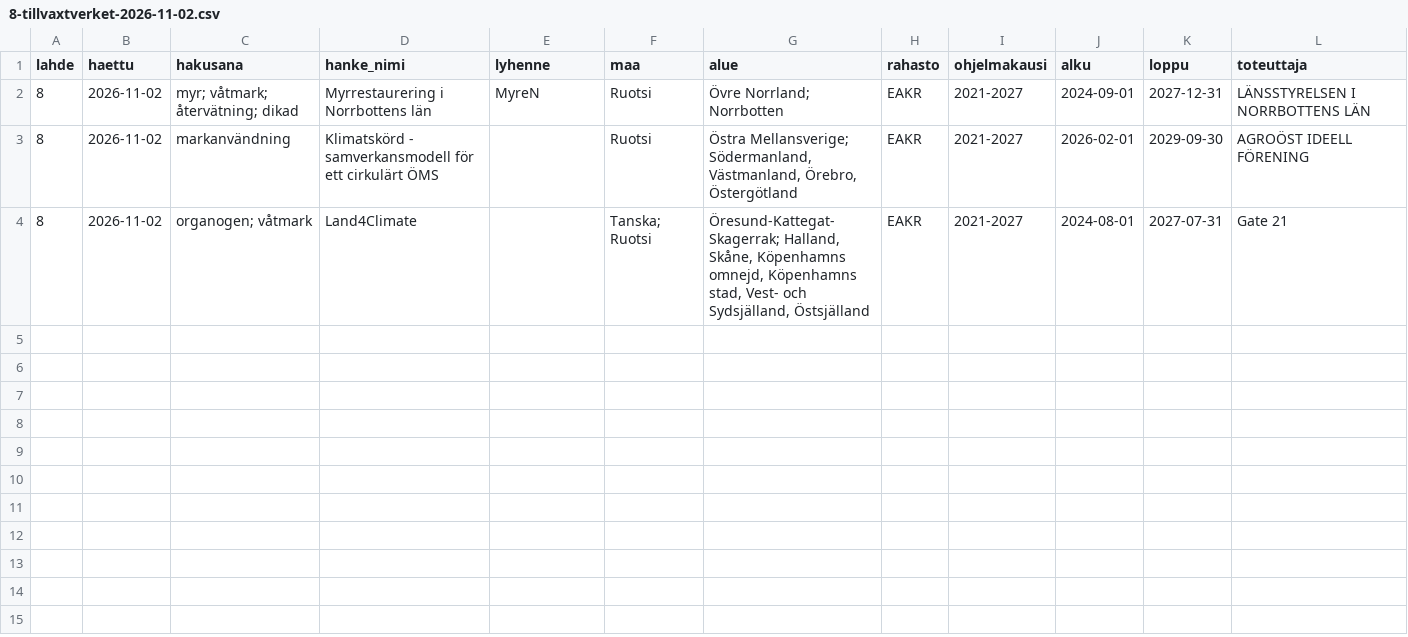
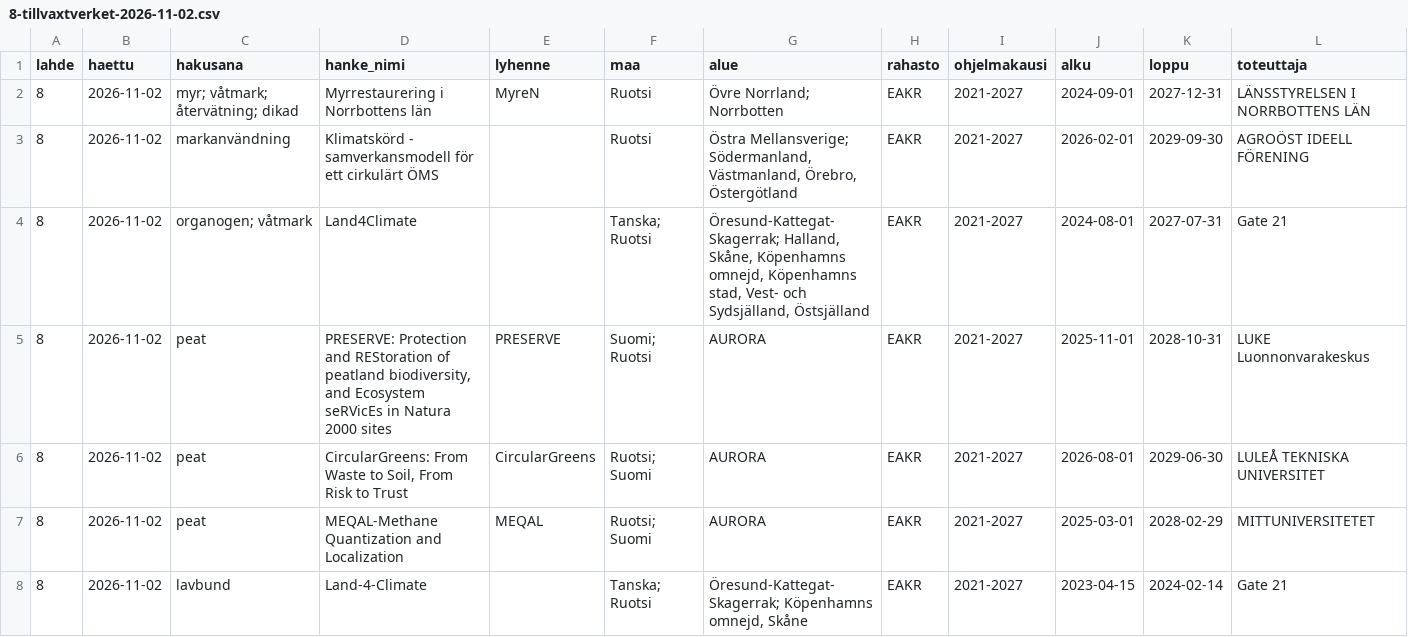
Before and after one commit to joriim/Turverkko, a CSV file: hakulahteet/tulokset/8-tillvaxtverket-2026-11-02.csv, drawn as a sheet; only a part is shown; rows hold the shown columns only; the diff names each change by its address in the sheet, - before the commit and + after, or states it on an @@ line.

```diff
--- a/hakulahteet/tulokset/8-tillvaxtverket-2026-11-02.csv
+++ b/hakulahteet/tulokset/8-tillvaxtverket-2026-11-02.csv
+row 5: 8 | 2026-11-02 | peat | PRESERVE: Protection and REStoration of peatland biodiversity, and Ecosystem seRVicEs in Natura 2000 sites | PRESERVE | Suomi; Ruotsi | AURORA | EAKR | 2021-2027 | 2025-11-01 | 2028-10-31 | LUKE Luonnonvarakeskus
+row 6: 8 | 2026-11-02 | peat | CircularGreens: From Waste to Soil, From Risk to Trust | CircularGreens | Ruotsi; Suomi | AURORA | EAKR | 2021-2027 | 2026-08-01 | 2029-06-30 | LULEÅ TEKNISKA UNIVERSITET
+row 7: 8 | 2026-11-02 | peat | MEQAL-Methane Quantization and Localization | MEQAL | Ruotsi; Suomi | AURORA | EAKR | 2021-2027 | 2025-03-01 | 2028-02-29 | MITTUNIVERSITETET
+row 8: 8 | 2026-11-02 | lavbund | Land-4-Climate |  | Tanska; Ruotsi | Öresund-Kattegat-Skagerrak; Köpenhamns omnejd, Skåne | EAKR | 2021-2027 | 2023-04-15 | 2024-02-14 | Gate 21
```
Also changed, not shown: analysis/komponentit.csv, analysis/organisaatiot.csv, 30 other files.
